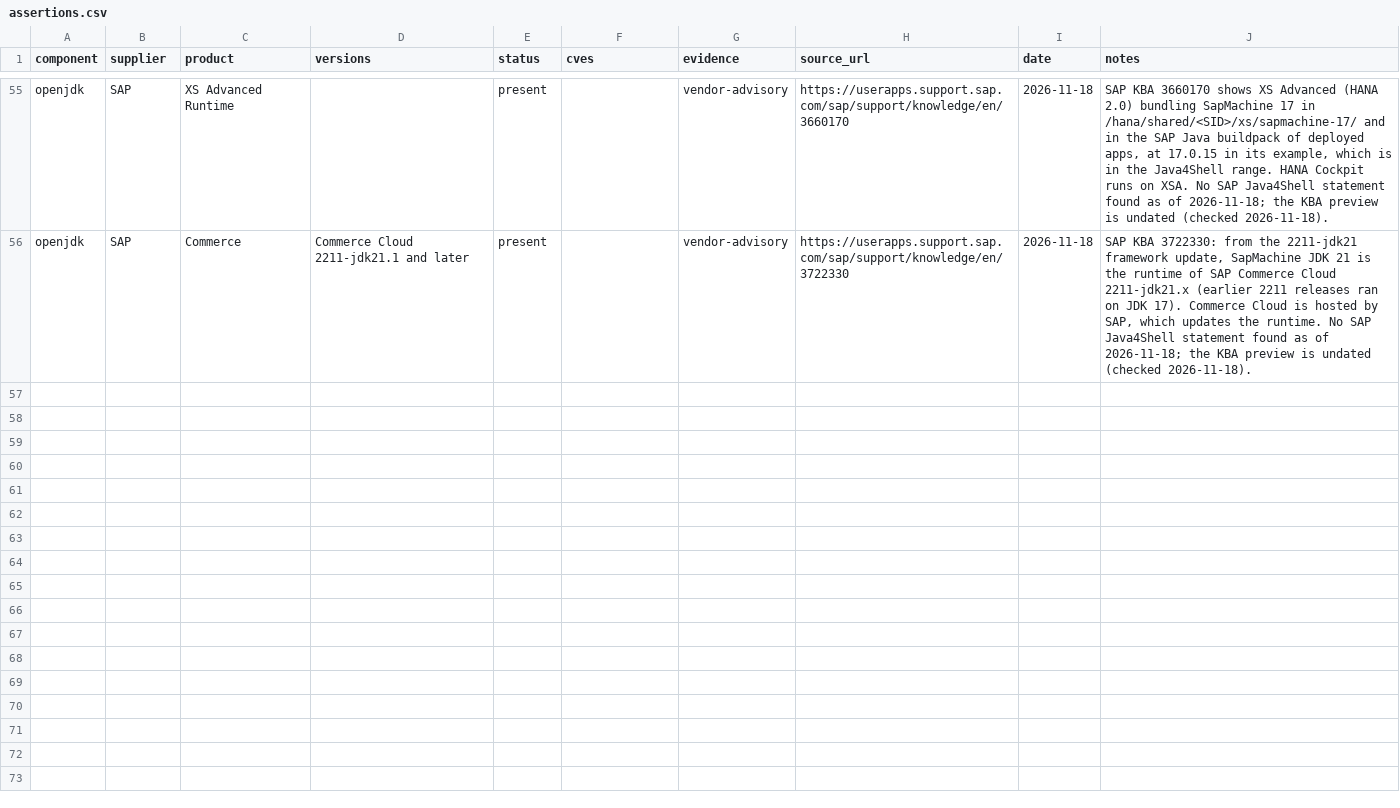
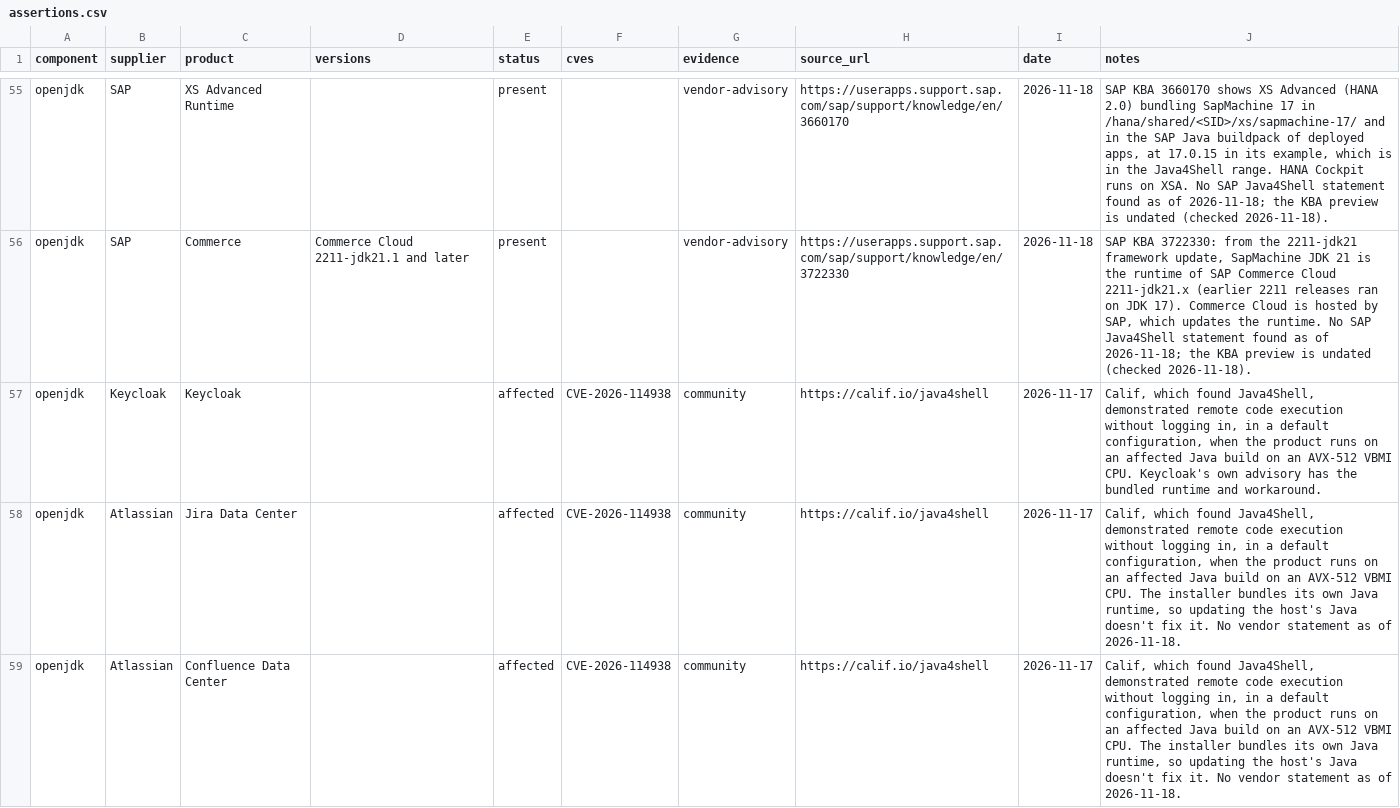
Before and after one commit to benheise/Xenolith, a CSV file: community/assertions.csv, drawn as a sheet; only a part is shown, gaps mark what is left out; the diff covers the shown part only.

```diff
--- a/community/assertions.csv
+++ b/community/assertions.csv
@@ -56 +56,4 @@ openjdk,SAP,XS Advanced Runtime,,present,,vendor-advisory,https://userapps.suppo
 openjdk,SAP,Commerce,Commerce Cloud 2211-jdk21.1 and later,present,,vendor-advisory,https://userapps.support.sap.com/sap/support/knowledge/en/3722330,2026-11-18,"SAP KBA 3722330: from the 2211-jdk21 framework update, SapMachine JDK 21 is the runtime of SAP Commerce Cloud 2211-jdk21.x (earlier 2211 releases ran on JDK 17). Commerce Cloud is hosted by SAP, which updates the runtime. No SAP Java4Shell statement found as of 2026-11-18; the KBA preview is undated (checked 2026-11-18)."
+openjdk,Keycloak,Keycloak,,affected,CVE-2026-114938,community,https://calif.io/java4shell,2026-11-17,"Calif, which found Java4Shell, demonstrated remote code execution without logging in, in a default configuration, when the product runs on an affected Java build on an AVX-512 VBMI CPU. Keycloak's own advisory has the bundled runtime and workaround."
+openjdk,Atlassian,Jira Data Center,,affected,CVE-2026-114938,community,https://calif.io/java4shell,2026-11-17,"Calif, which found Java4Shell, demonstrated remote code execution without logging in, in a default configuration, when the product runs on an affected Java build on an AVX-512 VBMI CPU. The installer bundles its own Java runtime, so updating the host's Java doesn't fix it. No vendor statement as of 2026-11-18."
+openjdk,Atlassian,Confluence Data Center,,affected,CVE-2026-114938,community,https://calif.io/java4shell,2026-11-17,"Calif, which found Java4Shell, demonstrated remote code execution without logging in, in a default configuration, when the product runs on an affected Java build on an AVX-512 VBMI CPU. The installer bundles its own Java runtime, so updating the host's Java doesn't fix it. No vendor statement as of 2026-11-18."
```
Also changed, not shown: 8 added rows elsewhere in this file, 5 other files.
